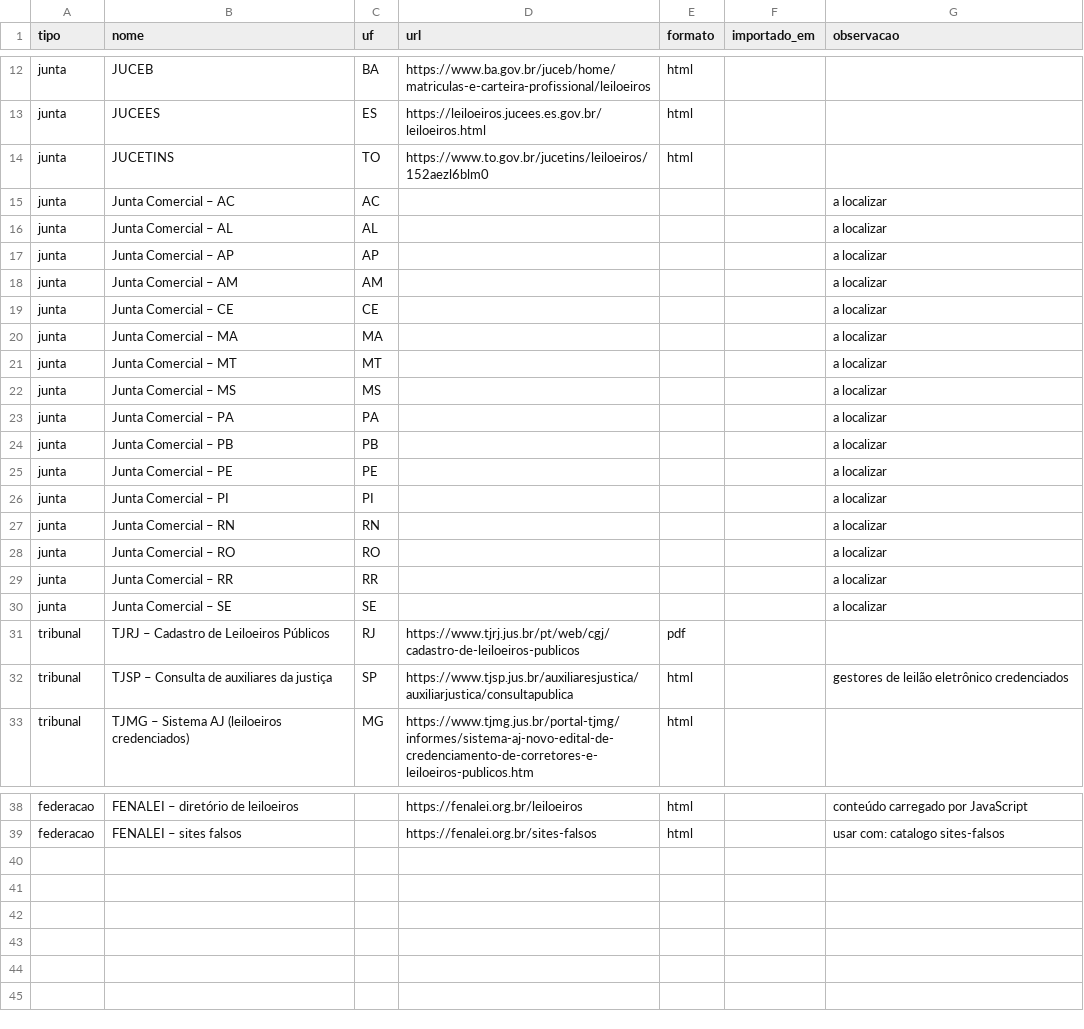
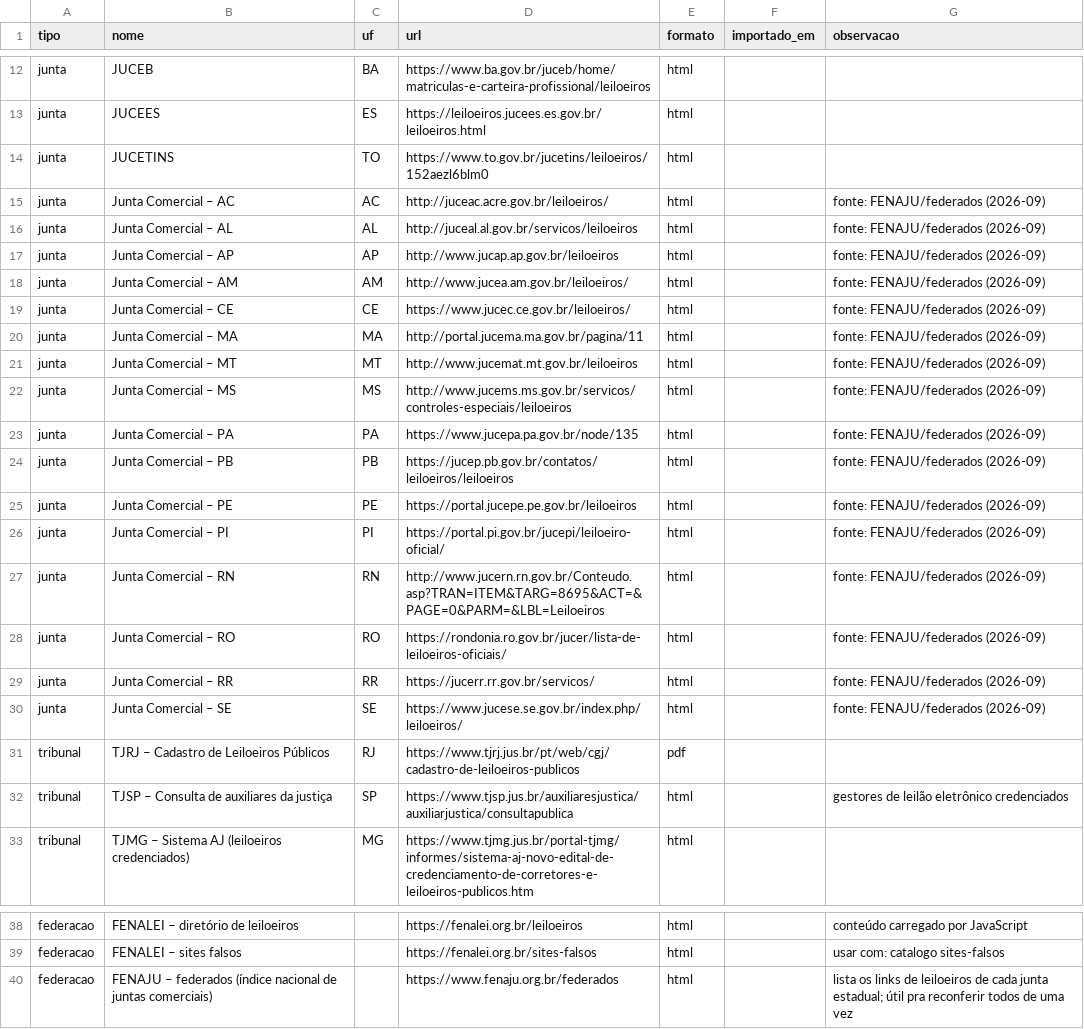
Before and after one commit to amhsdesc/farol-do-leilao, a CSV file: coletor/catalogo/fontes_oficiais.csv, drawn as a sheet; only a part is shown, gaps mark what is left out.

Commit message:
Update fontes_oficiais.csv

```diff
--- a/coletor/catalogo/fontes_oficiais.csv
+++ b/coletor/catalogo/fontes_oficiais.csv
@@ -14,18 +14,18 @@ junta,JUCEES,ES,https://leiloeiros.jucees.es.gov.br/leiloeiros.html,html,,
 junta,JUCETINS,TO,https://www.to.gov.br/jucetins/leiloeiros/152aezl6blm0,html,,
-junta,Junta Comercial – AC,AC,,,,a localizar
-junta,Junta Comercial – AL,AL,,,,a localizar
-junta,Junta Comercial – AP,AP,,,,a localizar
-junta,Junta Comercial – AM,AM,,,,a localizar
-junta,Junta Comercial – CE,CE,,,,a localizar
-junta,Junta Comercial – MA,MA,,,,a localizar
-junta,Junta Comercial – MT,MT,,,,a localizar
-junta,Junta Comercial – MS,MS,,,,a localizar
-junta,Junta Comercial – PA,PA,,,,a localizar
-junta,Junta Comercial – PB,PB,,,,a localizar
-junta,Junta Comercial – PE,PE,,,,a localizar
-junta,Junta Comercial – PI,PI,,,,a localizar
-junta,Junta Comercial – RN,RN,,,,a localizar
-junta,Junta Comercial – RO,RO,,,,a localizar
-junta,Junta Comercial – RR,RR,,,,a localizar
-junta,Junta Comercial – SE,SE,,,,a localizar
+junta,Junta Comercial – AC,AC,http://juceac.acre.gov.br/leiloeiros/,html,,fonte: FENAJU/federados (2026-09)
+junta,Junta Comercial – AL,AL,http://juceal.al.gov.br/servicos/leiloeiros,html,,fonte: FENAJU/federados (2026-09)
+junta,Junta Comercial – AP,AP,http://www.jucap.ap.gov.br/leiloeiros,html,,fonte: FENAJU/federados (2026-09)
+junta,Junta Comercial – AM,AM,http://www.jucea.am.gov.br/leiloeiros/,html,,fonte: FENAJU/federados (2026-09)
+junta,Junta Comercial – CE,CE,https://www.jucec.ce.gov.br/leiloeiros/,html,,fonte: FENAJU/federados (2026-09)
+junta,Junta Comercial – MA,MA,http://portal.jucema.ma.gov.br/pagina/11,html,,fonte: FENAJU/federados (2026-09)
+junta,Junta Comercial – MT,MT,http://www.jucemat.mt.gov.br/leiloeiros,html,,fonte: FENAJU/federados (2026-09)
+junta,Junta Comercial – MS,MS,http://www.jucems.ms.gov.br/servicos/controles-especiais/leiloeiros,html,,fonte: FENAJU/federados (2026-09)
+junta,Junta Comercial – PA,PA,https://www.jucepa.pa.gov.br/node/135,html,,fonte: FENAJU/federados (2026-09)
+junta,Junta Comercial – PB,PB,https://jucep.pb.gov.br/contatos/leiloeiros/leiloeiros,html,,fonte: FENAJU/federados (2026-09)
+junta,Junta Comercial – PE,PE,https://portal.jucepe.pe.gov.br/leiloeiros,html,,fonte: FENAJU/federados (2026-09)
+junta,Junta Comercial – PI,PI,https://portal.pi.gov.br/jucepi/leiloeiro-oficial/,html,,fonte: FENAJU/federados (2026-09)
+junta,Junta Comercial – RN,RN,http://www.jucern.rn.gov.br/Conteudo.asp?TRAN=ITEM&TARG=8695&ACT=&PAGE=0&PARM=&LBL=Leiloeiros,html,,fonte: FENAJU/federados (2026-09)
+junta,Junta Comercial – RO,RO,https://rondonia.ro.gov.br/jucer/lista-de-leiloeiros-oficiais/,html,,fonte: FENAJU/federados (2026-09)
+junta,Junta Comercial – RR,RR,https://jucerr.rr.gov.br/servicos/,html,,fonte: FENAJU/federados (2026-09)
+junta,Junta Comercial – SE,SE,https://www.jucese.se.gov.br/index.php/leiloeiros/,html,,fonte: FENAJU/federados (2026-09)
 tribunal,TJRJ – Cadastro de Leiloeiros Públicos,RJ,https://www.tjrj.jus.br/pt/web/cgj/cadastro-de-leiloeiros-publicos,pdf,,
@@ -39 +39,2 @@ federacao,FENALEI – diretório de leiloeiros,,https://fenalei.org.br/leiloeiro
 federacao,FENALEI – sites falsos,,https://fenalei.org.br/sites-falsos,html,,usar com: catalogo sites-falsos
+federacao,FENAJU – federados (índice nacional de juntas comerciais),,https://www.fenaju.org.br/federados,html,,lista os links de leiloeiros de cada junta estadual; útil pra reconferir todos de uma vez
```
